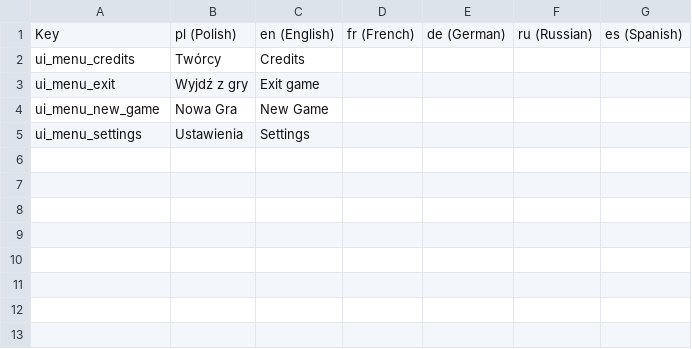
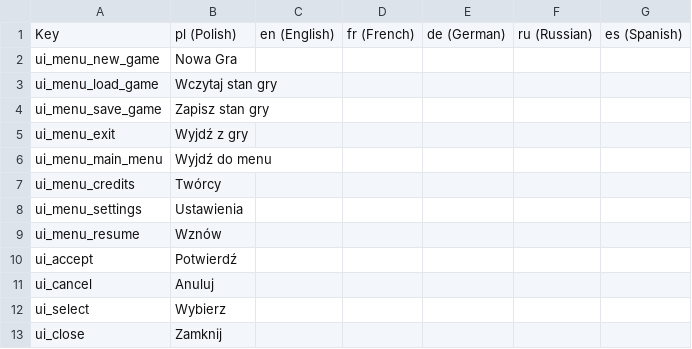
Before and after one commit to RunePoweredInteractive/Tales-from-the-Southern-Rim-The-Grog-locales, a CSV file: localization-ui-strings.csv, drawn as a sheet.

Commit message:
New localization strings

```diff
--- a/localization-ui-strings.csv
+++ b/localization-ui-strings.csv
@@ -1,5 +1,13 @@
 "Key","pl (Polish)","en (English)","fr (French)","de (German)","ru (Russian)","es (Spanish)"
-"ui_menu_credits","Twórcy","Credits","","","",""
-"ui_menu_exit","Wyjdź z gry","Exit game","","","",""
-"ui_menu_new_game","Nowa Gra","New Game","","","",""
-"ui_menu_settings","Ustawienia","Settings","","","",""
+"ui_menu_new_game","Nowa Gra","","","","",""
+"ui_menu_load_game","Wczytaj stan gry","","","","",""
+"ui_menu_save_game","Zapisz stan gry","","","","",""
+"ui_menu_exit","Wyjdź z gry","","","","",""
+"ui_menu_main_menu","Wyjdź do menu","","","","",""
+"ui_menu_credits","Twórcy","","","","",""
+"ui_menu_settings","Ustawienia","","","","",""
+"ui_menu_resume","Wznów","","","","",""
+"ui_accept","Potwierdź","","","","",""
+"ui_cancel","Anuluj","","","","",""
+"ui_select","Wybierz","","","","",""
+"ui_close","Zamknij","","","","",""
```
